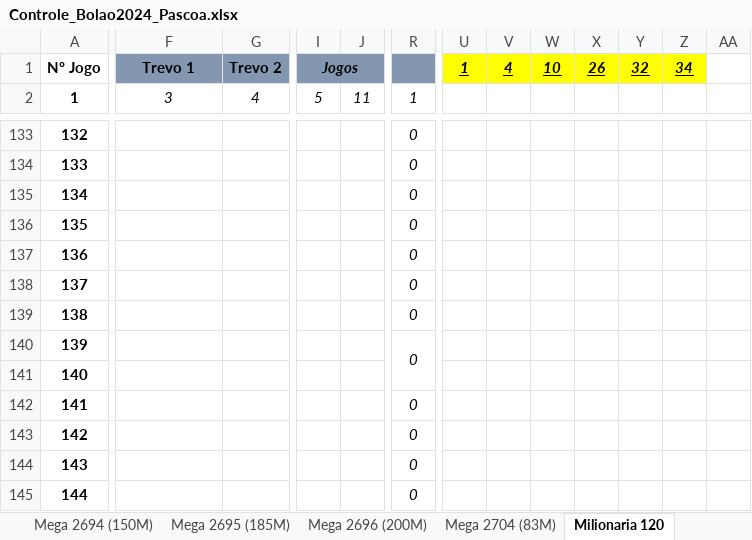
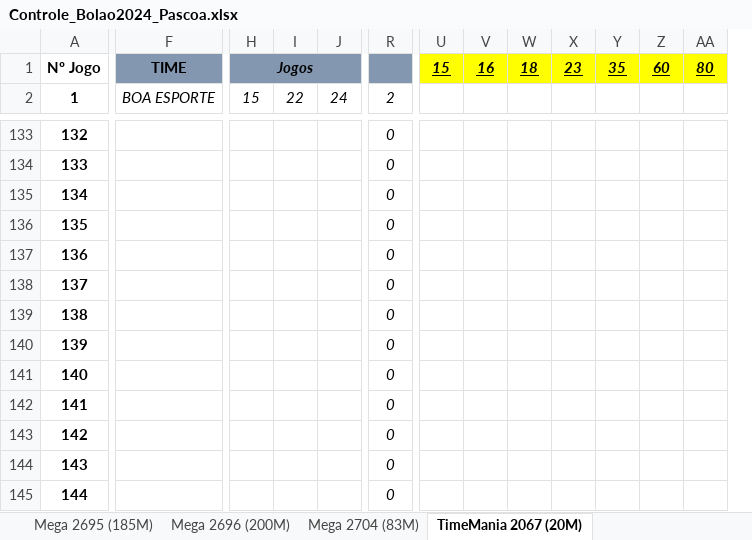
Before and after one commit to guilhermeengenharia/adf-fiap-fase4-atv1, an Excel workbook: ControleBolao/Controle_Bolao2024_Pascoa.xlsx, sheet TimeMania 2067 (20M), drawn as a sheet; only a part is shown, gaps mark what is left out; values as stored, in another font and other column widths than the file's, no borders; conditional formats not drawn; removed rows and columns are numbered as before the commit, all else as after; the diff covers the shown part only; the diff names each change by its address in the sheet, - before the commit and + after, or states it on an @@ line.

```diff
--- a/ControleBolao/Controle_Bolao2024_Pascoa.xlsx (sheet TimeMania 2067 (20M))
+++ b/ControleBolao/Controle_Bolao2024_Pascoa.xlsx (sheet TimeMania 2067 (20M))
-sheet tab: Milionaria 120
+sheet tab: TimeMania 2067 (20M)
-column G, rows 1-2: Trevo 2 | 4
+column I, row 2: 22
-F1: Trevo 1
+F1: TIME
-U1: 1
+U1: 15
-V1: 4
+V1: 16
-W1: 10
+W1: 18
-X1: 26
+X1: 23
-Y1: 32
+Y1: 35
-Z1: 34
+Z1: 60
-AA1: (empty)
+AA1: 80
-AA1 fill: none
+AA1 fill: #FFFF00
-F2: 3
+F2: BOA ESPORTE
-H2: 5
+H2: 15
-J2: 11
+J2: 24
-R2: 1
+R2: 2
-R140:R141 merged
-R141: (empty)
+R141: 0
```
Also changed, not shown: 140 edited cells elsewhere in this sheet, sheet DuplaSena P1, sheet DuplaSena P1 (2), other sheet tabs, formulas that keep their value, 1 other file.
